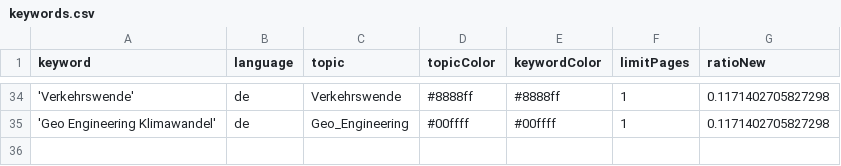
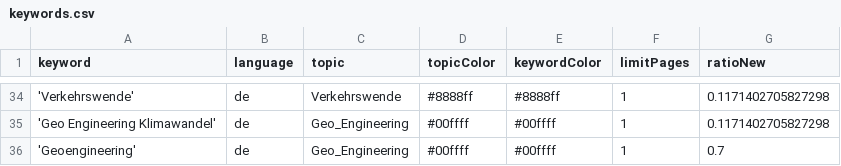
Before and after one commit to daschu83-news/climateIsComing, a CSV file: keywords.csv, drawn as a sheet; only a part is shown, gaps mark what is left out; the diff names each change by its address in the sheet, - before the commit and + after, or states it on an @@ line.

Commit message:
Update keywords.csv

```diff
--- a/keywords.csv
+++ b/keywords.csv
+row 36: 'Geoengineering' | de | Geo_Engineering | #00ffff | #00ffff | 1 | 0.7
```
